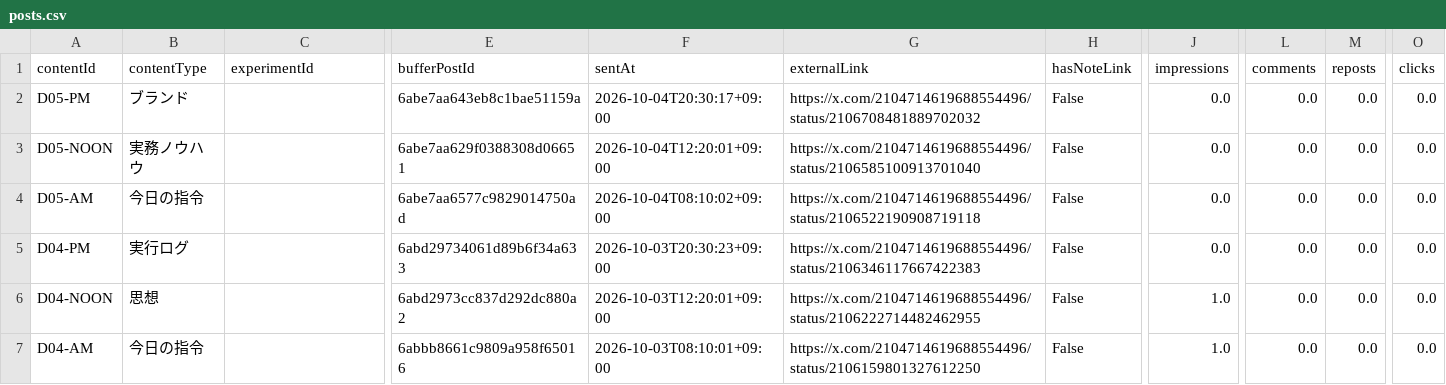
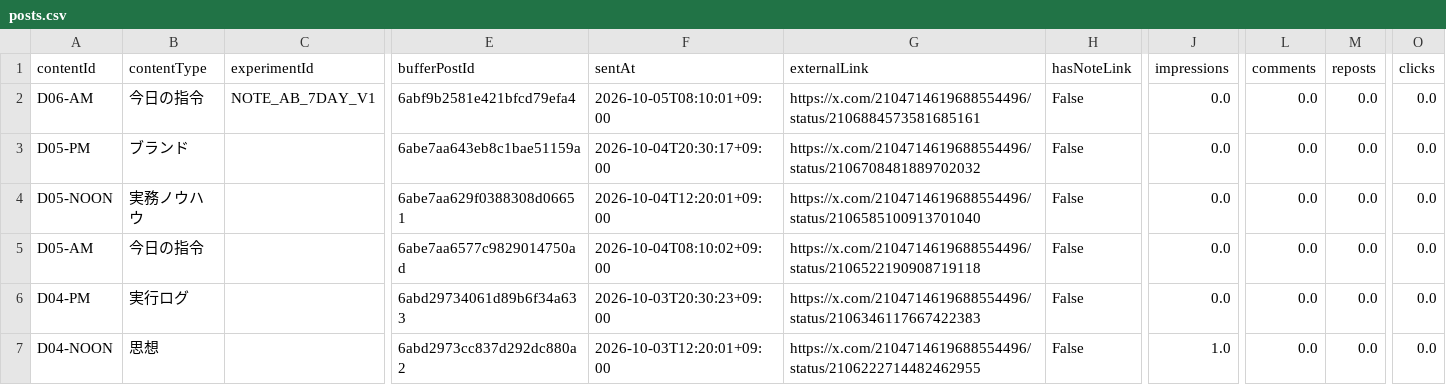
Before and after one commit to innovation4131210-alt/sena-media, a CSV file: automation/ai-command-x/analytics/posts.csv, drawn as a sheet; only a part is shown, gaps mark what is left out; the shorter side is filled out with more unchanged rows; rows hold the shown columns only; the diff names each change by its address in the sheet, - before the commit and + after, or states it on an @@ line.

```diff
--- a/automation/ai-command-x/analytics/posts.csv
+++ b/automation/ai-command-x/analytics/posts.csv
+row 2: D06-AM | 今日の指令 | NOTE_AB_7DAY_V1 | 6abf9b2581e421bfcd79efa4 | 2026-10-05T08:10:01+09:00 | https://x.com/2104714619688554496/status/2106884573581685161 | False | 0.0 | 0.0 | 0.0 | 0.0
```
Also changed, not shown: 4 other files.
